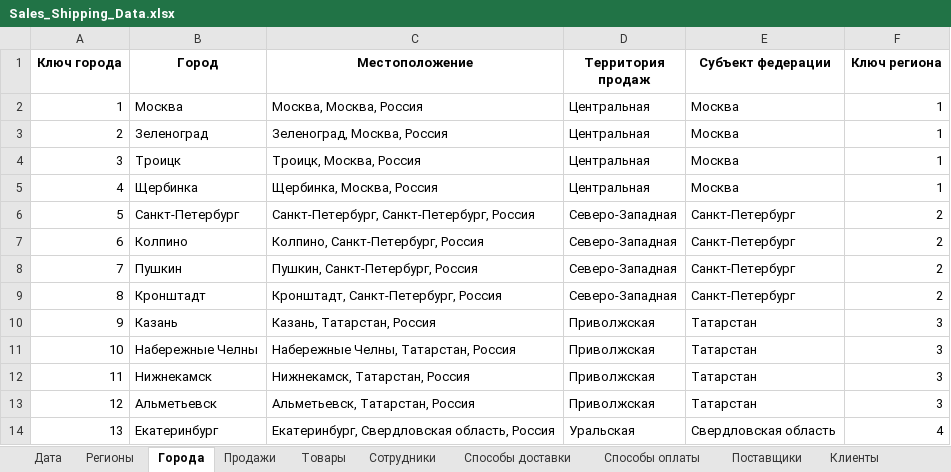
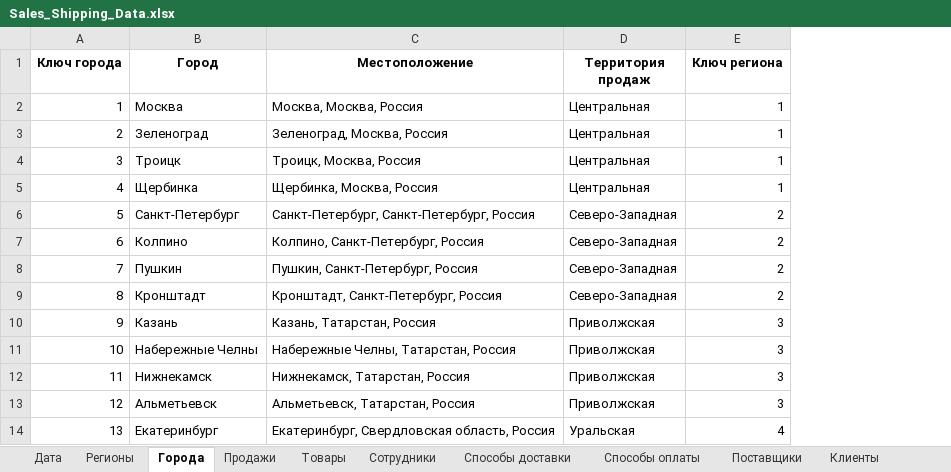
Before and after one commit to FyodorPi/Power-BI, an Excel workbook: Sales_Shipping_Data.xlsx, sheet Города, drawn as a sheet; only a part is shown; values as stored, in another font and other column widths than the file's, no borders; the diff names each change by its address in the sheet, - before the commit and + after, or states it on an @@ line.

Commit message:
Add files via upload

```diff
--- a/Sales_Shipping_Data.xlsx (sheet Города)
+++ b/Sales_Shipping_Data.xlsx (sheet Города)
-column E (Субъект федерации), rows 2-14: Москва | Москва | Москва | Москва | Санкт-Петербург | Санкт-Петербург | Санкт-Петербург | Санкт-Петербург | Татарстан | Татарстан | Татарстан | Татарстан | Свердловская область
```
